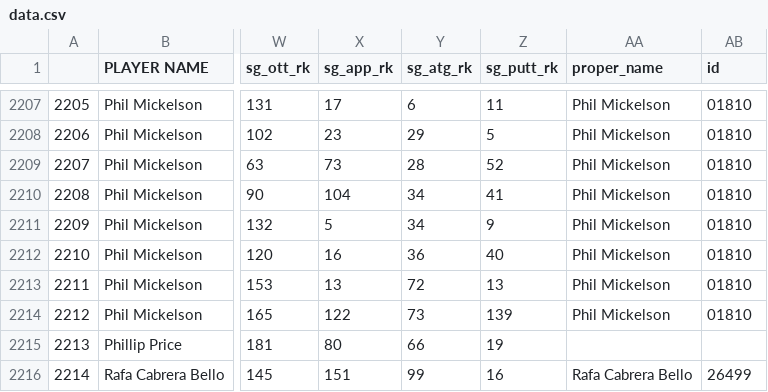
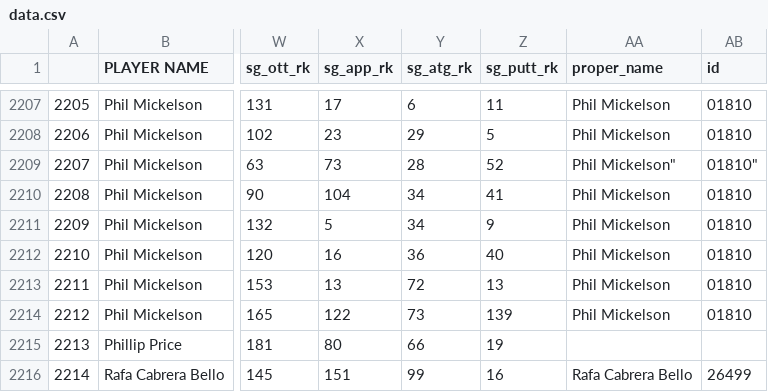
Before and after one commit to jezlax/dash_golf, a CSV file: assets/data.csv, drawn as a sheet; only a part is shown, gaps mark what is left out; the diff names each change by its address in the sheet, - before the commit and + after, or states it on an @@ line.

Commit message:
updating phils ids

```diff
--- a/assets/data.csv
+++ b/assets/data.csv
-AA2209 (proper_name): Phil Mickelson
+AA2209 (proper_name): Phil Mickelson"
-AB2209 (id): 01810
+AB2209 (id): 01810"
```
